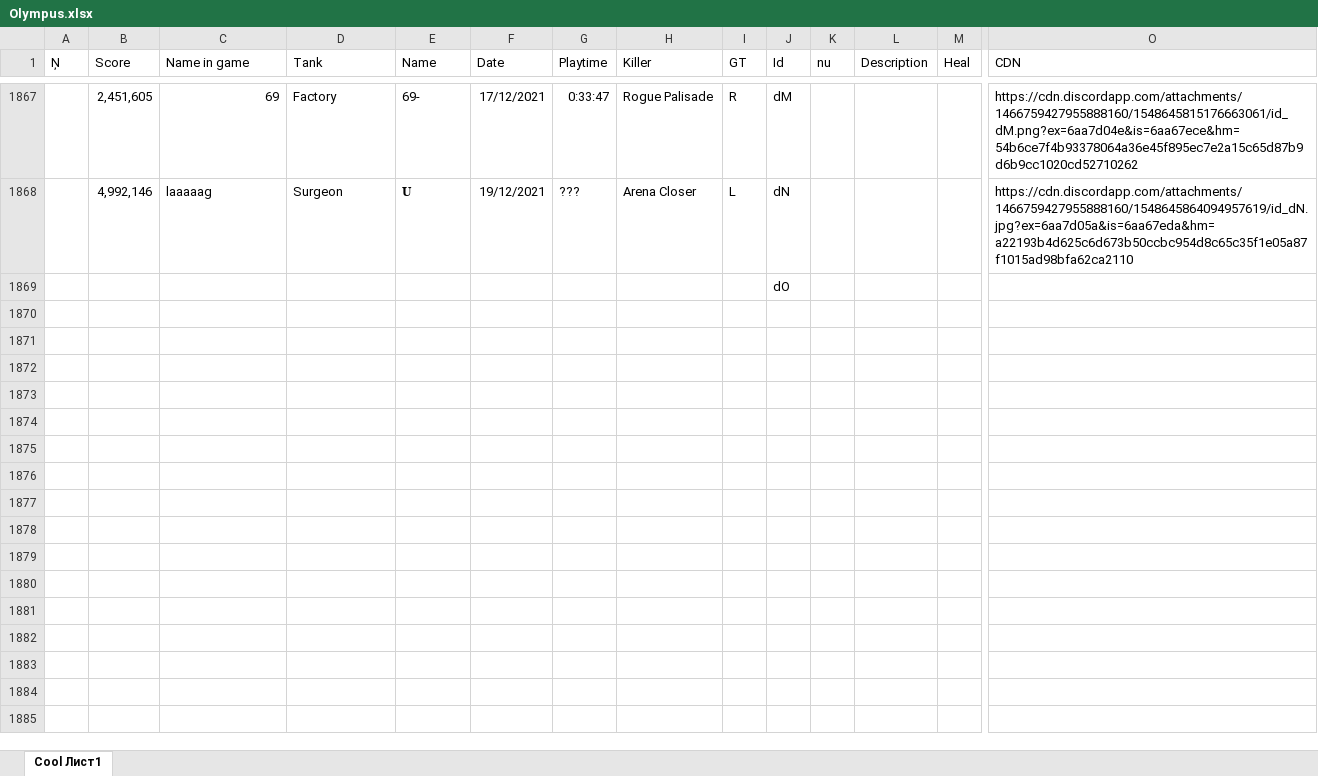
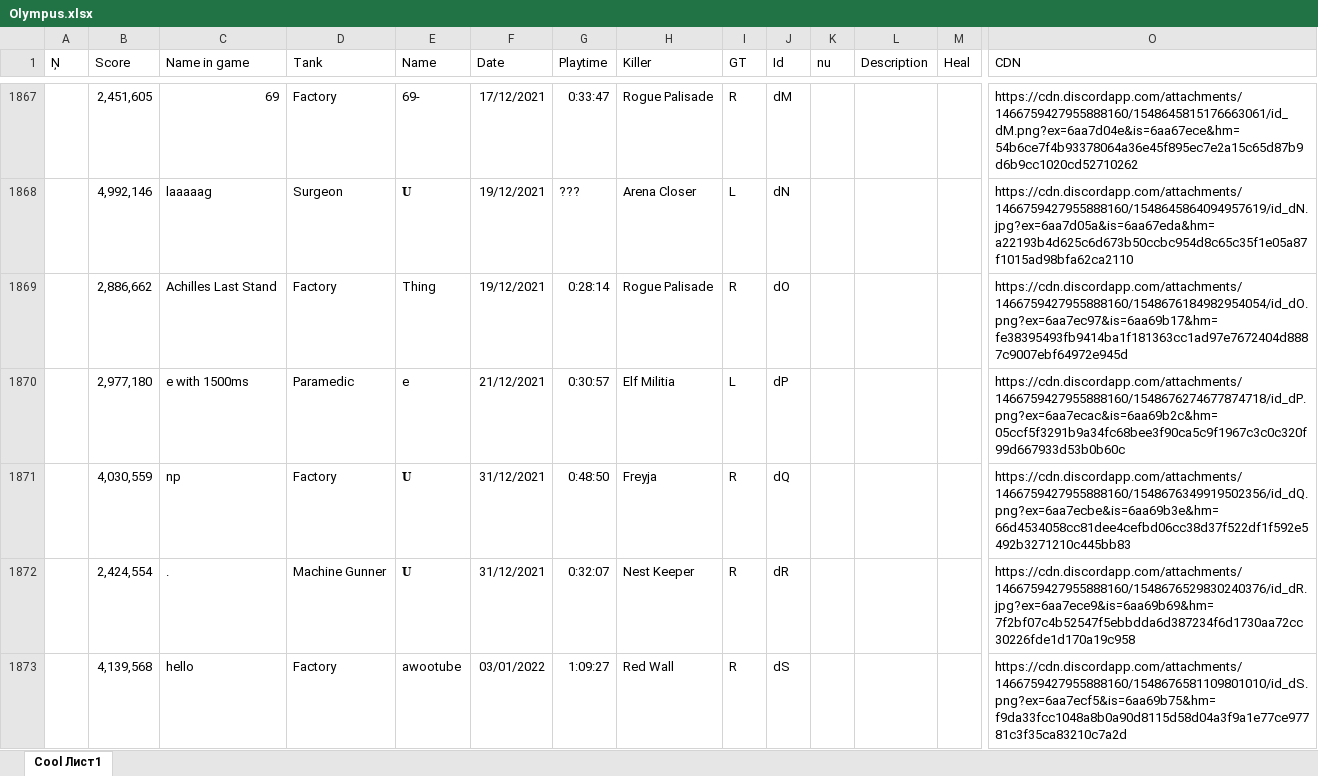
Before and after one commit to Tejmq/OlympusBot, an Excel workbook: data/Olympus.xlsx, sheet Cool Лист1, drawn as a sheet; only a part is shown, gaps mark what is left out; values as stored, in another font and other column widths than the file's, no borders; removed rows and columns are numbered as before the commit, all else as after; rows hold the shown columns only; the diff covers the shown part only; the diff names each change by its address in the sheet, - before the commit and + after, or states it on an @@ line.

Commit message:
Add files via upload

```diff
--- a/data/Olympus.xlsx (sheet Cool Лист1)
+++ b/data/Olympus.xlsx (sheet Cool Лист1)
-row 1869:  |  |  |  |  |  |  |  |  | dO
+row 1869:  | 2,886,662 | Achilles Last Stand | Factory | Thing | 19/12/2021 | 0:28:14 | Rogue Palisade | R | dO |  |  |  | https://cdn.discordapp.com/attachments/1466759427955888160/1548676184982954054/id_dO.png?ex=6aa7ec97&is=6aa69b17&hm=fe38395493fb9414ba1f181363cc1ad97e7672404d8887c9007ebf64972e945d
+row 1870:  | 2,977,180 | e with 1500ms | Paramedic | e | 21/12/2021 | 0:30:57 | Elf Militia | L | dP |  |  |  | https://cdn.discordapp.com/attachments/1466759427955888160/1548676274677874718/id_dP.png?ex=6aa7ecac&is=6aa69b2c&hm=05ccf5f3291b9a34fc68bee3f90ca5c9f1967c3c0c320f99d667933d53b0b60c
+row 1871:  | 4,030,559 | np | Factory | 𝐔 | 31/12/2021 | 0:48:50 | Freyja | R | dQ |  |  |  | https://cdn.discordapp.com/attachments/1466759427955888160/1548676349919502356/id_dQ.png?ex=6aa7ecbe&is=6aa69b3e&hm=66d4534058cc81dee4cefbd06cc38d37f522df1f592e5492b3271210c445bb83
+row 1872:  | 2,424,554 | . | Machine Gunner | 𝐔 | 31/12/2021 | 0:32:07 | Nest Keeper | R | dR |  |  |  | https://cdn.discordapp.com/attachments/1466759427955888160/1548676529830240376/id_dR.jpg?ex=6aa7ece9&is=6aa69b69&hm=7f2bf07c4b52547f5ebbdda6d387234f6d1730aa72cc30226fde1d170a19c958
+row 1873:  | 4,139,568 | hello | Factory | awootube | 03/01/2022 | 1:09:27 | Red Wall | R | dS |  |  |  | https://cdn.discordapp.com/attachments/1466759427955888160/1548676581109801010/id_dS.png?ex=6aa7ecf5&is=6aa69b75&hm=f9da33fcc1048a8b0a90d8115d58d04a3f9a1e77ce97781c3f35ca83210c7a2d
```
Also changed, not shown: 16 added rows and 1 edited cell elsewhere in this sheet.
